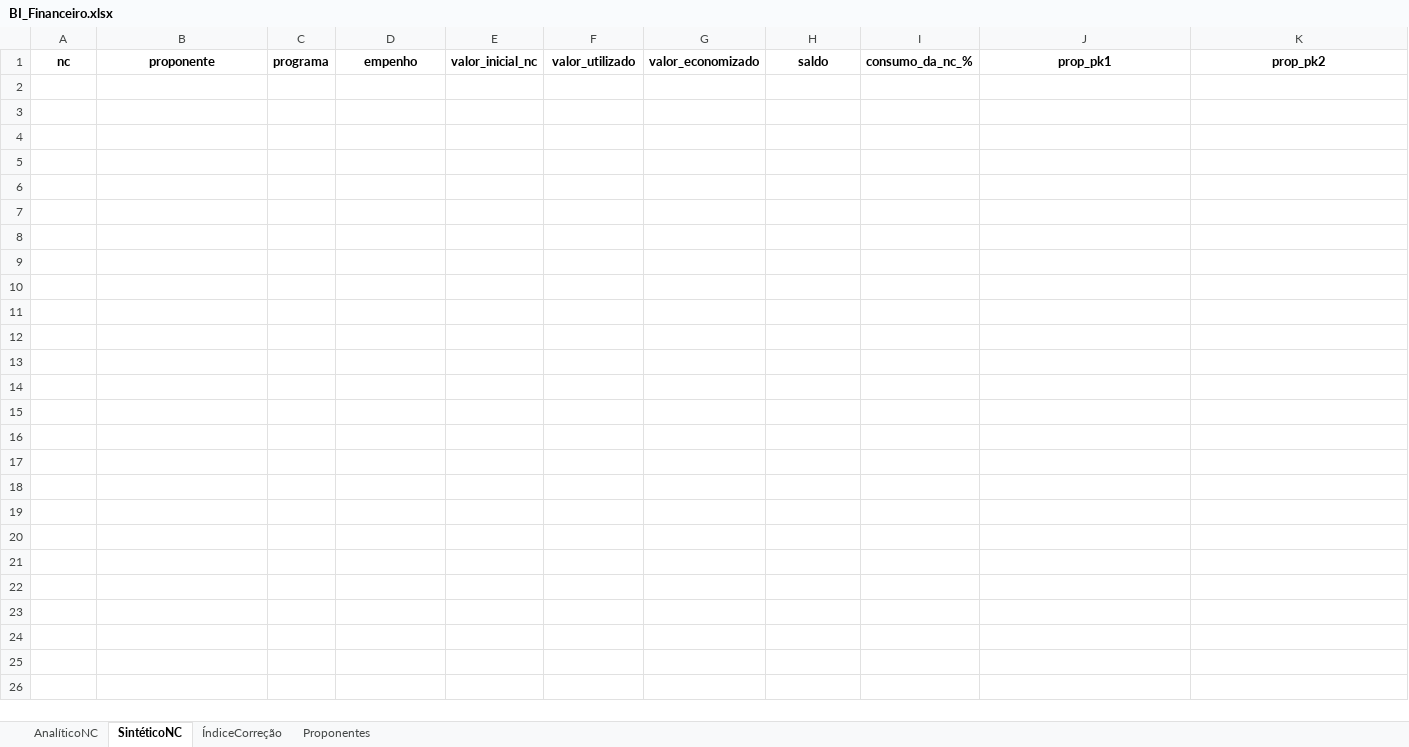
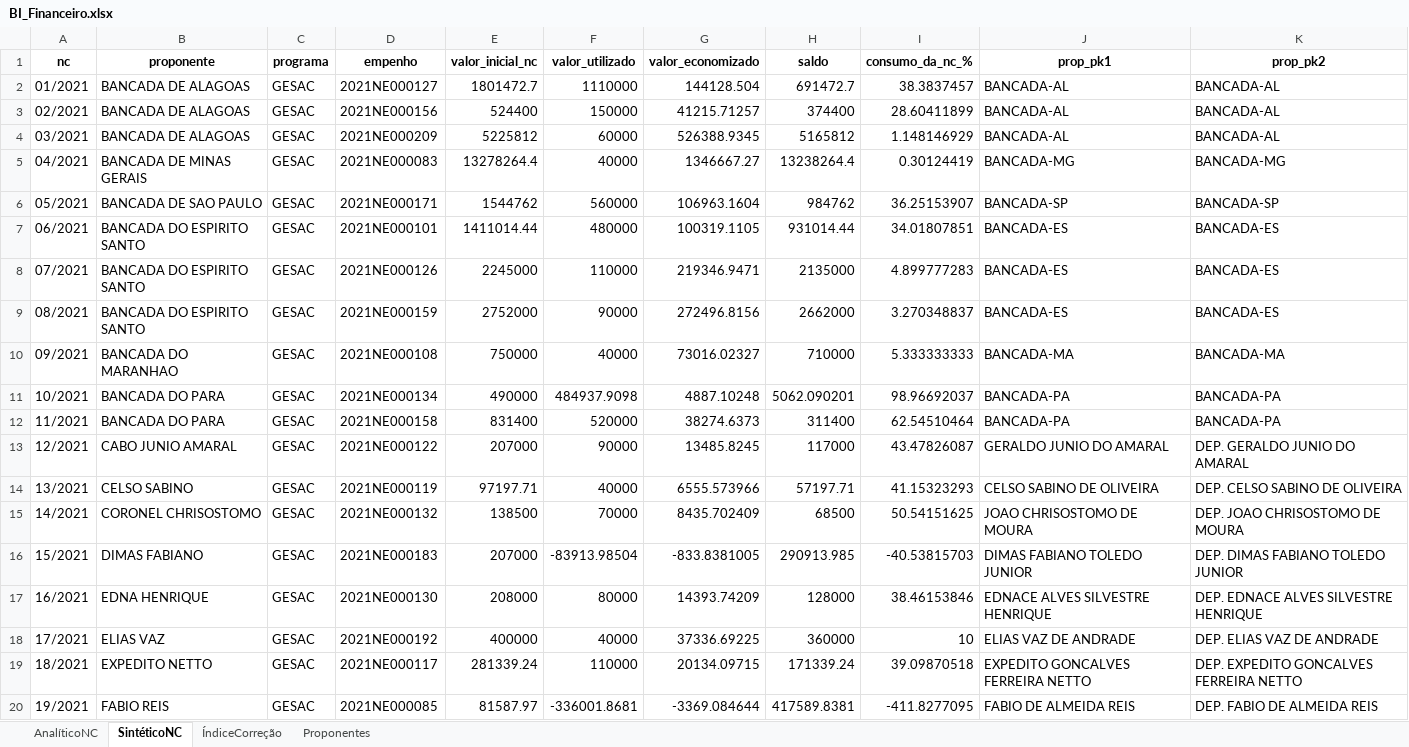
Before and after one commit to robertomdiniz5/Projeto-Controle-Financeiro-GESAC, an Excel workbook: BI_Financeiro.xlsx, sheet SintéticoNC, drawn as a sheet; only a part is shown; values as stored, in another font and other column widths than the file's, no borders; the diff covers the shown part only; the diff names each change by its address in the sheet, - before the commit and + after, or states it on an @@ line.

Commit message:
commit fixing erro

```diff
--- a/BI_Financeiro.xlsx (sheet SintéticoNC)
+++ b/BI_Financeiro.xlsx (sheet SintéticoNC)
+row 2: 01/2021 | BANCADA DE ALAGOAS | GESAC | 2021NE000127 | 1801472.7 | 1110000 | 144128.504 | 691472.7 | 38.3837457 | BANCADA-AL | BANCADA-AL
+row 3: 02/2021 | BANCADA DE ALAGOAS | GESAC | 2021NE000156 | 524400 | 150000 | 41215.71257 | 374400 | 28.60411899 | BANCADA-AL | BANCADA-AL
+row 4: 03/2021 | BANCADA DE ALAGOAS | GESAC | 2021NE000209 | 5225812 | 60000 | 526388.9345 | 5165812 | 1.148146929 | BANCADA-AL | BANCADA-AL
+row 5: 04/2021 | BANCADA DE MINAS GERAIS | GESAC | 2021NE000083 | 13278264.4 | 40000 | 1346667.27 | 13238264.4 | 0.30124419 | BANCADA-MG | BANCADA-MG
+row 6: 05/2021 | BANCADA DE SAO PAULO | GESAC | 2021NE000171 | 1544762 | 560000 | 106963.1604 | 984762 | 36.25153907 | BANCADA-SP | BANCADA-SP
+row 7: 06/2021 | BANCADA DO ESPIRITO SANTO | GESAC | 2021NE000101 | 1411014.44 | 480000 | 100319.1105 | 931014.44 | 34.01807851 | BANCADA-ES | BANCADA-ES
+row 8: 07/2021 | BANCADA DO ESPIRITO SANTO | GESAC | 2021NE000126 | 2245000 | 110000 | 219346.9471 | 2135000 | 4.899777283 | BANCADA-ES | BANCADA-ES
+row 9: 08/2021 | BANCADA DO ESPIRITO SANTO | GESAC | 2021NE000159 | 2752000 | 90000 | 272496.8156 | 2662000 | 3.270348837 | BANCADA-ES | BANCADA-ES
+row 10: 09/2021 | BANCADA DO MARANHAO | GESAC | 2021NE000108 | 750000 | 40000 | 73016.02327 | 710000 | 5.333333333 | BANCADA-MA | BANCADA-MA
+row 11: 10/2021 | BANCADA DO PARA | GESAC | 2021NE000134 | 490000 | 484937.9098 | 4887.10248 | 5062.090201 | 98.96692037 | BANCADA-PA | BANCADA-PA
+row 12: 11/2021 | BANCADA DO PARA | GESAC | 2021NE000158 | 831400 | 520000 | 38274.6373 | 311400 | 62.54510464 | BANCADA-PA | BANCADA-PA
+row 13: 12/2021 | CABO JUNIO AMARAL | GESAC | 2021NE000122 | 207000 | 90000 | 13485.8245 | 117000 | 43.47826087 | GERALDO JUNIO DO AMARAL | DEP. GERALDO JUNIO DO AMARAL
+row 14: 13/2021 | CELSO SABINO | GESAC | 2021NE000119 | 97197.71 | 40000 | 6555.573966 | 57197.71 | 41.15323293 | CELSO SABINO DE OLIVEIRA | DEP. CELSO SABINO DE OLIVEIRA
+row 15: 14/2021 | CORONEL CHRISOSTOMO | GESAC | 2021NE000132 | 138500 | 70000 | 8435.702409 | 68500 | 50.54151625 | JOAO CHRISOSTOMO DE MOURA | DEP. JOAO CHRISOSTOMO DE MOURA
+row 16: 15/2021 | DIMAS FABIANO | GESAC | 2021NE000183 | 207000 | -83913.98504 | -833.8381005 | 290913.985 | -40.53815703 | DIMAS FABIANO TOLEDO JUNIOR | DEP. DIMAS FABIANO TOLEDO JUNIOR
+row 17: 16/2021 | EDNA HENRIQUE | GESAC | 2021NE000130 | 208000 | 80000 | 14393.74209 | 128000 | 38.46153846 | EDNACE ALVES SILVESTRE HENRIQUE | DEP. EDNACE ALVES SILVESTRE HENRIQUE
+row 18: 17/2021 | ELIAS VAZ | GESAC | 2021NE000192 | 400000 | 40000 | 37336.69225 | 360000 | 10 | ELIAS VAZ DE ANDRADE | DEP. ELIAS VAZ DE ANDRADE
+row 19: 18/2021 | EXPEDITO NETTO | GESAC | 2021NE000117 | 281339.24 | 110000 | 20134.09715 | 171339.24 | 39.09870518 | EXPEDITO GONCALVES FERREIRA NETTO | DEP. EXPEDITO GONCALVES FERREIRA NETTO
+row 20: 19/2021 | FABIO REIS | GESAC | 2021NE000085 | 81587.97 | -336001.8681 | -3369.084644 | 417589.8381 | -411.8277095 | FABIO DE ALMEIDA REIS | DEP. FABIO DE ALMEIDA REIS
```
Also changed, not shown: 58 added rows elsewhere in this sheet.
